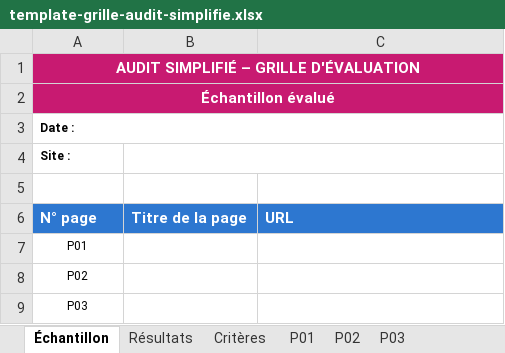
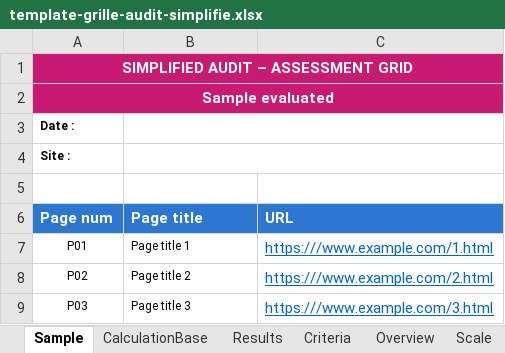
Before and after one commit to accessibility-luxembourg/accessibilite.public.lu, an Excel workbook: src/files/en/general/template-grille-audit-simplifie.xlsx, sheet Sample, drawn as a sheet; values as stored, in another font and other column widths than the file's, no borders; removed rows and columns are numbered as before the commit, all else as after; the diff names each change by its address in the sheet, - before the commit and + after, or states it on an @@ line.

```diff
--- a/src/files/en/general/template-grille-audit-simplifie.xlsx (sheet Sample)
+++ b/src/files/en/general/template-grille-audit-simplifie.xlsx (sheet Sample)
-sheet tab: Échantillon
+sheet tab: Sample
-sheet tab: Résultats
+sheet tab: Results
-sheet tab: Critères
+sheet tab: Criteria
+sheet tab: CalculationBase
+sheet tab: Overview
+sheet tab: Scale
-A1: AUDIT SIMPLIFIÉ – GRILLE D'ÉVALUATION
+A1: SIMPLIFIED AUDIT – ASSESSMENT GRID
-A2: Échantillon évalué
+A2: Sample evaluated
-A3:C3 merged
+B3:C3 merged
-row 6: N° page | Titre de la page | URL
+row 6: Page num | Page title | URL
-B7: (empty)
+B7: Page title 1
-C7: (empty)
+C7: https:///www.example.com/1.html
-B8: (empty)
+B8: Page title 2
-C8: (empty)
+C8: https:///www.example.com/2.html
-B9: (empty)
+B9: Page title 3
-C9: (empty)
+C9: https:///www.example.com/3.html
```
Also changed, not shown: sheet P01, sheet P02, sheet P03, sheet Criteria, sheet Results, formulas that keep their value, src/files/en/raweb1/raweb1-lu-modele-grille-audit.xlsx, 1 other file.
